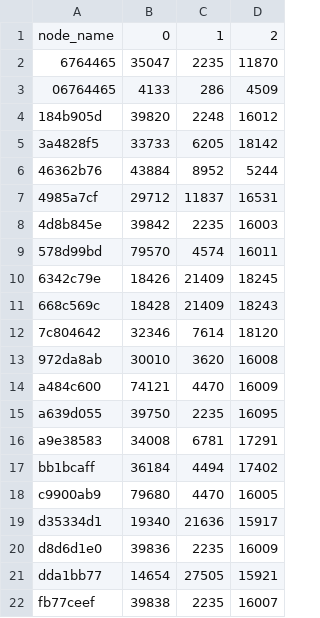
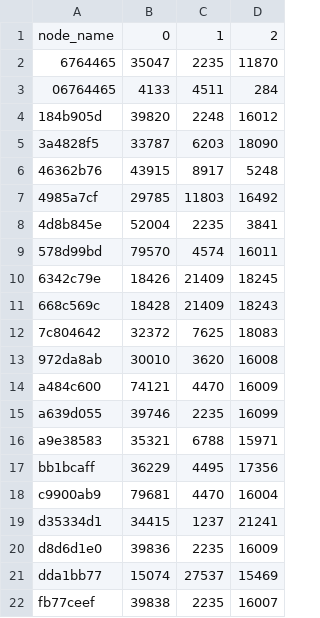
Before and after one commit to reepchocolade99/cloud, a CSV file: combined/clusters/outlier_5f67cb23.csv, drawn as a sheet.

```diff
--- a/combined/clusters/outlier_5f67cb23.csv
+++ b/combined/clusters/outlier_5f67cb23.csv
@@ -2,8 +2,8 @@ node_name,0,1,2
 6764465,35047,2235,11870
-06764465,4133,286,4509
+06764465,4133,4511,284
 184b905d,39820,2248,16012
-3a4828f5,33733,6205,18142
-46362b76,43884,8952,5244
-4985a7cf,29712,11837,16531
-4d8b845e,39842,2235,16003
+3a4828f5,33787,6203,18090
+46362b76,43915,8917,5248
+4985a7cf,29785,11803,16492
+4d8b845e,52004,2235,3841
 578d99bd,79570,4574,16011
@@ -11,12 +11,12 @@ node_name,0,1,2
 668c569c,18428,21409,18243
-7c804642,32346,7614,18120
+7c804642,32372,7625,18083
 972da8ab,30010,3620,16008
 a484c600,74121,4470,16009
-a639d055,39750,2235,16095
-a9e38583,34008,6781,17291
-bb1bcaff,36184,4494,17402
-c9900ab9,79680,4470,16005
-d35334d1,19340,21636,15917
+a639d055,39746,2235,16099
+a9e38583,35321,6788,15971
+bb1bcaff,36229,4495,17356
+c9900ab9,79681,4470,16004
+d35334d1,34415,1237,21241
 d8d6d1e0,39836,2235,16009
-dda1bb77,14654,27505,15921
+dda1bb77,15074,27537,15469
 fb77ceef,39838,2235,16007
```
Also changed, not shown: 23 other files.
